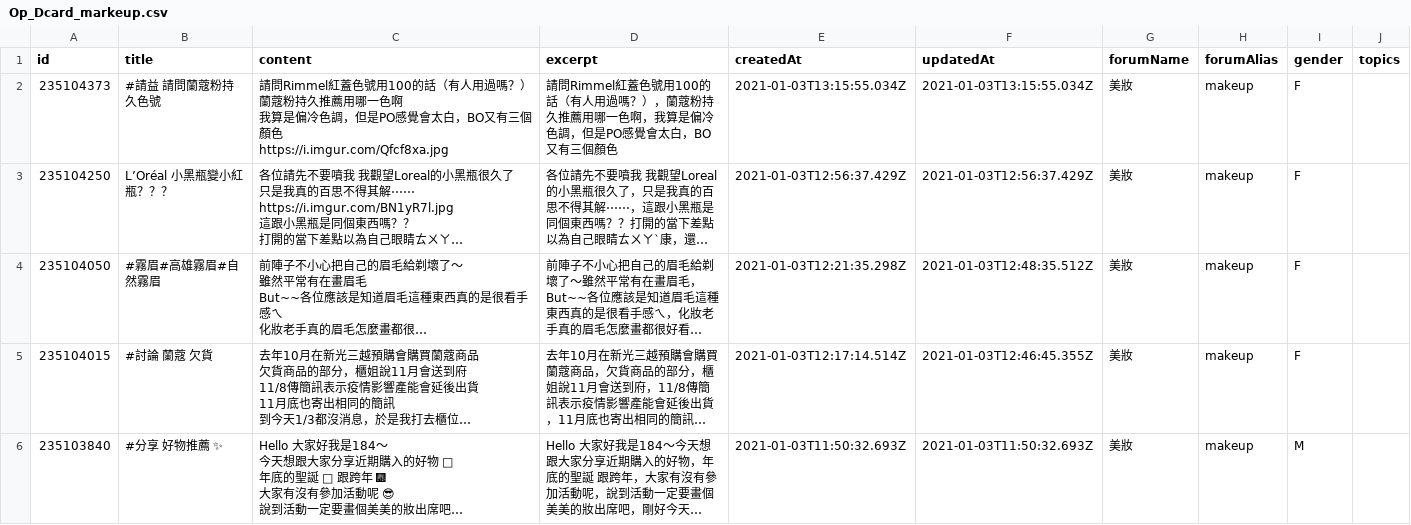
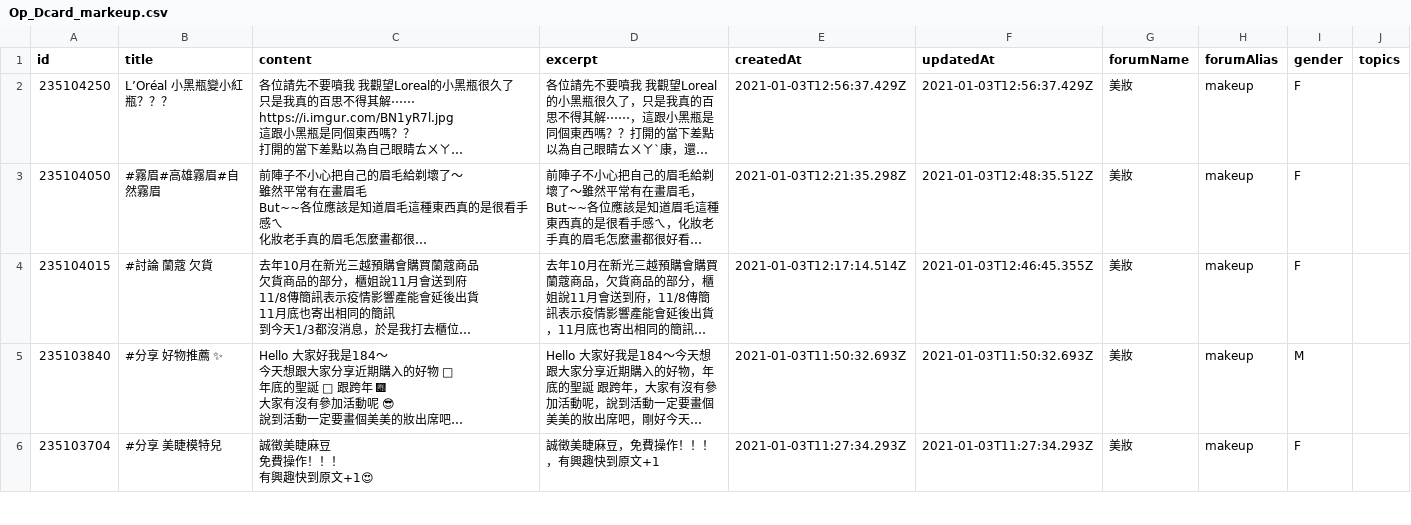
Before and after one commit to juck30808/Project_USC, a CSV file: data/Op_Dcard_markeup.csv, drawn as a sheet; only a part is shown; the shorter side is filled out with more unchanged rows; long unchanged cells end in …; ↵ is a line break in a cell; the diff names each change by its address in the sheet, - before the commit and + after, or states it on an @@ line.

```diff
--- a/data/Op_Dcard_markeup.csv
+++ b/data/Op_Dcard_markeup.csv
-row 2: 235104373 | #請益 請問蘭蔻粉持久色號 | 請問Rimmel紅蓋色號用100的話（有人用過嗎？） ↵ 蘭蔻粉持久推薦用哪一色啊 ↵ 我算是偏冷色調，但是PO感覺會太白，BO又有三個顏色 ↵ https://i.imgur.com/Qfcf8xa.jpg | 請問Rimmel紅蓋色號用100的話（有人用過嗎？），蘭蔻粉持久推薦用哪一色啊，我算是偏冷色調，但是PO感覺會太白，BO又有三個顏色 | 2021-01-03T13:15:55.034Z | 2021-01-03T13:15:55.034Z | 美妝 | makeup | F
```
Also changed, not shown: 1 other file.
